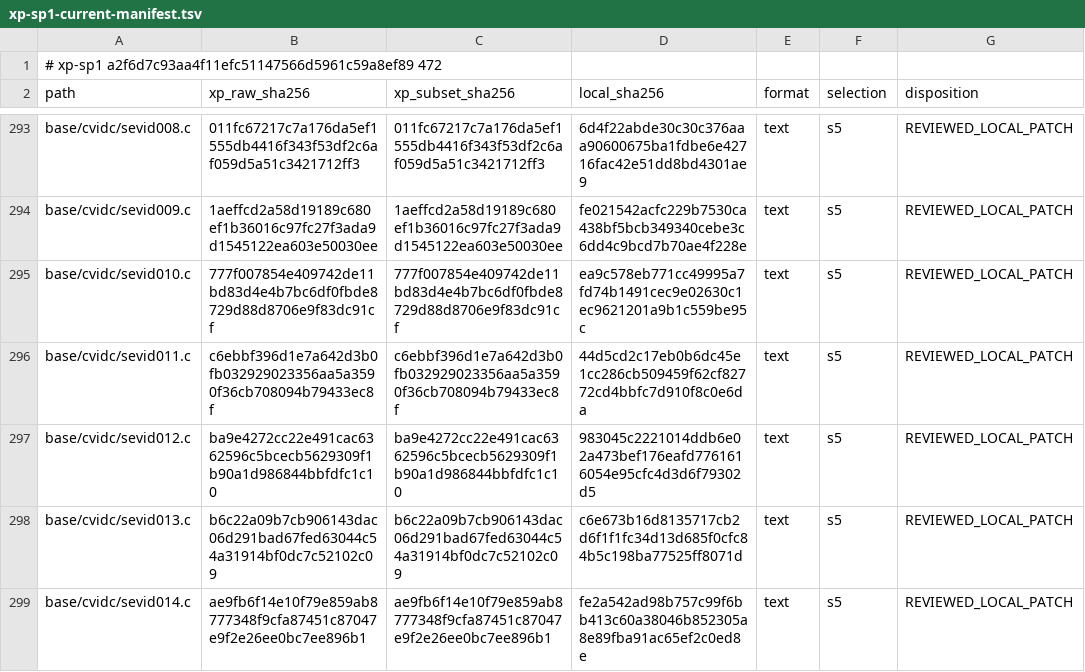
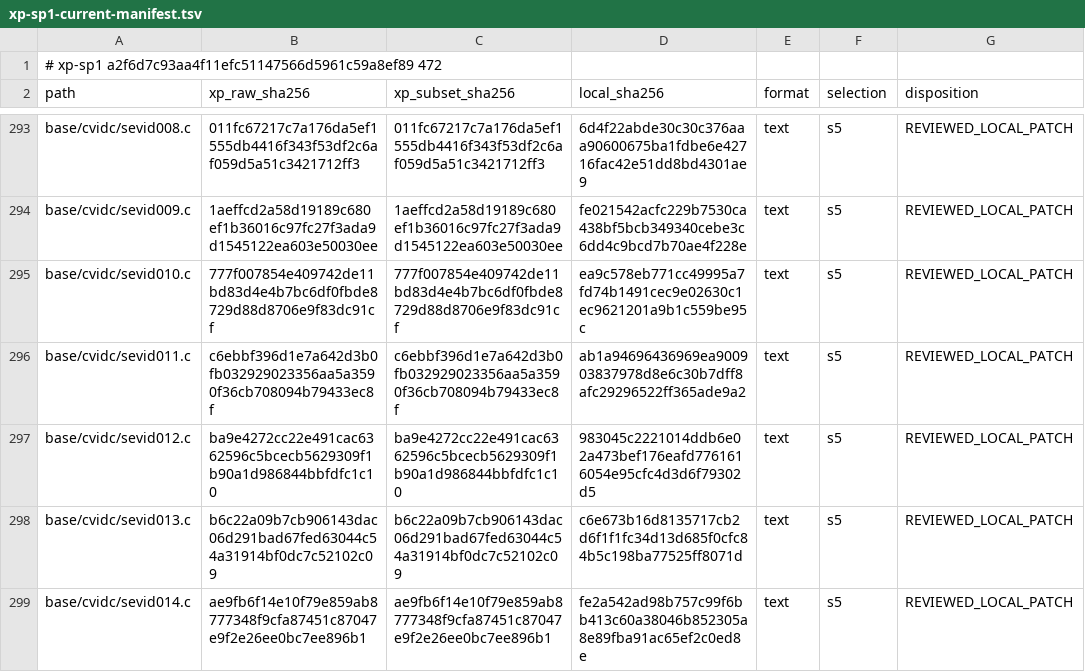
Before and after one commit to cshaxu/softpc, a TSV file: docs/etc/evidence/softpc/xp-sp1-current-manifest.tsv, drawn as a sheet; only a part is shown, gaps mark what is left out.

```diff
--- a/docs/etc/evidence/softpc/xp-sp1-current-manifest.tsv
+++ b/docs/etc/evidence/softpc/xp-sp1-current-manifest.tsv
@@ -295,3 +295,3 @@ base/cvidc/sevid009.c	1aeffcd2a58d19189c680ef1b36016c97fc27f3ada9d1545122ea603e5
 base/cvidc/sevid010.c	777f007854e409742de11bd83d4e4b7bc6df0fbde8729d88d8706e9f83dc91cf	777f007854e409742de11bd83d4e4b7bc6df0fbde8729d88d8706e9f83dc91cf	ea9c578eb771cc49995a7fd74b1491cec9e02630c1ec9621201a9b1c559be95c	text	s5	REVIEWED_LOCAL_PATCH
-base/cvidc/sevid011.c	c6ebbf396d1e7a642d3b0fb032929023356aa5a3590f36cb708094b79433ec8f	c6ebbf396d1e7a642d3b0fb032929023356aa5a3590f36cb708094b79433ec8f	44d5cd2c17eb0b6dc45e1cc286cb509459f62cf82772cd4bbfc7d910f8c0e6da	text	s5	REVIEWED_LOCAL_PATCH
+base/cvidc/sevid011.c	c6ebbf396d1e7a642d3b0fb032929023356aa5a3590f36cb708094b79433ec8f	c6ebbf396d1e7a642d3b0fb032929023356aa5a3590f36cb708094b79433ec8f	ab1a94696436969ea900903837978d8e6c30b7dff8afc29296522ff365ade9a2	text	s5	REVIEWED_LOCAL_PATCH
 base/cvidc/sevid012.c	ba9e4272cc22e491cac6362596c5bcecb5629309f1b90a1d986844bbfdfc1c10	ba9e4272cc22e491cac6362596c5bcecb5629309f1b90a1d986844bbfdfc1c10	983045c2221014ddb6e02a473bef176eafd7761616054e95cfc4d3d6f79302d5	text	s5	REVIEWED_LOCAL_PATCH
```
Also changed, not shown: docs/etc/evidence/softpc/m9-t100-files.tsv, 8 other files.
